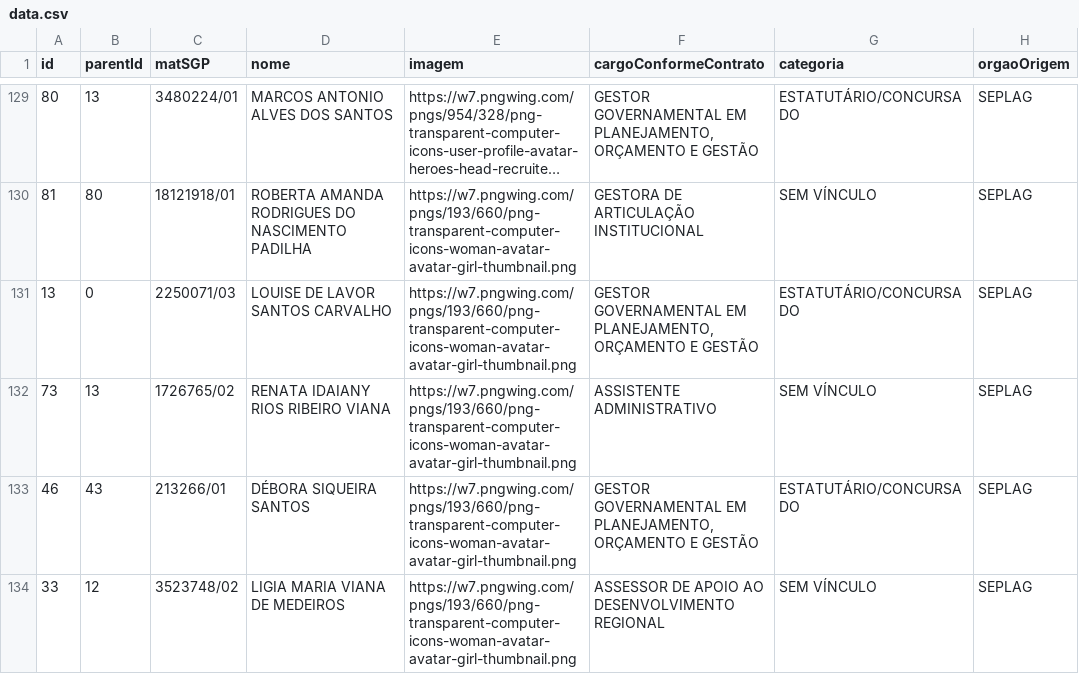
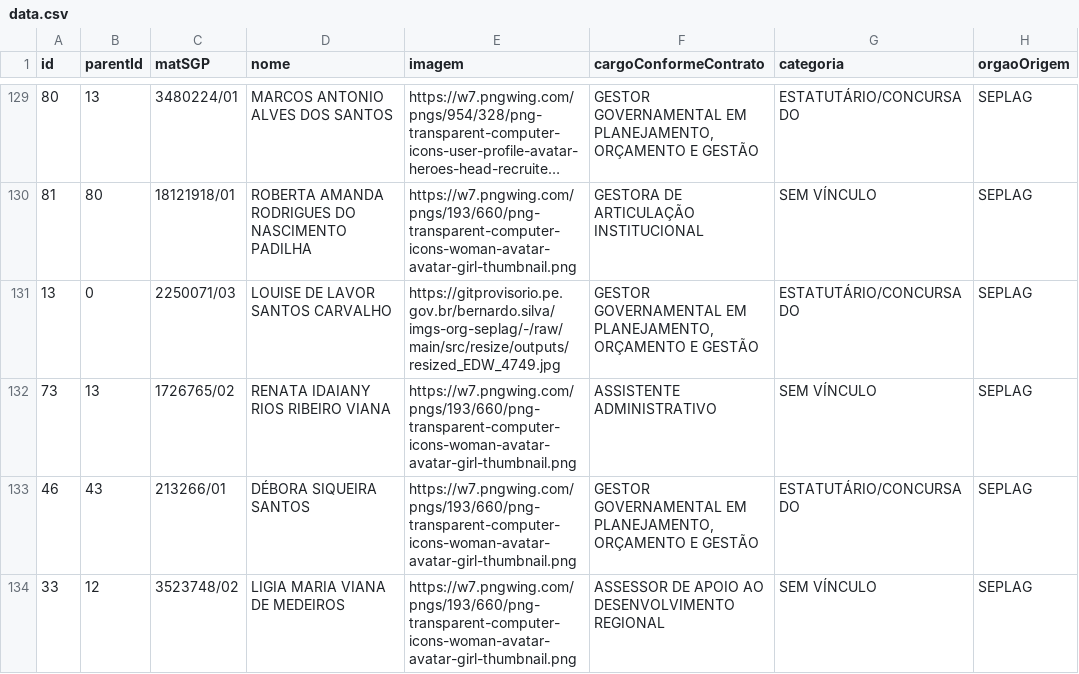
Before and after one commit to bernarducs/resize_img, a CSV file: data.csv, drawn as a sheet; only a part is shown, gaps mark what is left out; long unchanged cells end in …; the diff covers the shown part only; the diff names each change by its address in the sheet, - before the commit and + after, or states it on an @@ line.

Commit message:
fotos executivas (ainda estrutura antiga)

```diff
--- a/data.csv
+++ b/data.csv
-E131 (imagem): https://w7.pngwing.com/pngs/193/660/png-transparent-computer-icons-woman-avatar-avatar-girl-thumbnail.png
+E131 (imagem): https://gitprovisorio.pe.gov.br/bernardo.silva/imgs-org-seplag/-/raw/main/src/resize/outputs/resized_EDW_4749.jpg
```
Also changed, not shown: 2 edited cells elsewhere in this file.
